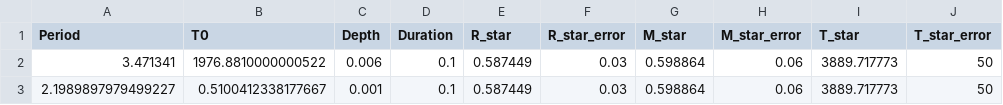
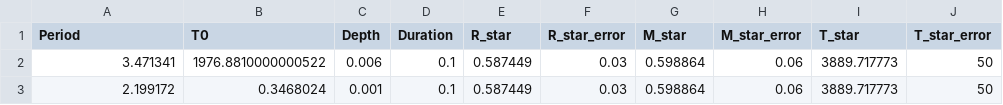
Before and after one commit to christinahedges/threemultis, a CSV file: threemultis/data/K2-43.csv, drawn as a sheet.

```diff
--- a/threemultis/data/K2-43.csv
+++ b/threemultis/data/K2-43.csv
@@ -2,2 +2,2 @@ Period,T0,Depth,Duration,R_star,R_star_error,M_star,M_star_error,T_star,T_star_e
 3.471341,1976.8810000000522,0.006,0.1,0.587449,0.03,0.598864,0.06,3889.717773,50
-2.1989897979499227,0.5100412338177667,0.001,0.1,0.587449,0.03,0.598864,0.06,3889.717773,50
+2.199172, 0.3468024,0.001,0.1,0.587449,0.03,0.598864,0.06,3889.717773,50
```
Also changed, not shown: 3 other files.
